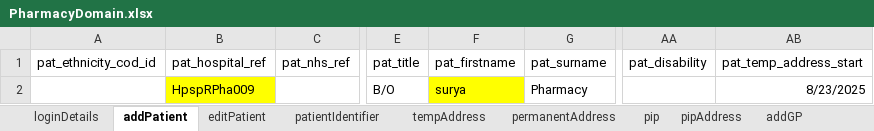
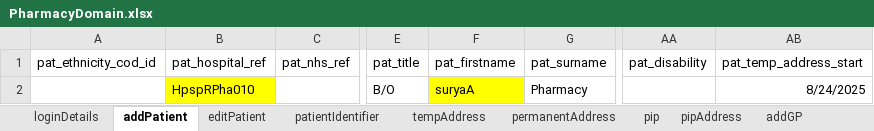
Before and after one commit to manojvyavahare27/ReleaseC4Automation, an Excel workbook: ExcelFiles/PharmacyDomain.xlsx, sheet addPatient, drawn as a sheet; only a part is shown, gaps mark what is left out; values as stored, in another font and other column widths than the file's, no borders; the diff names each change by its address in the sheet, - before the commit and + after, or states it on an @@ line.

```diff
--- a/ExcelFiles/PharmacyDomain.xlsx (sheet addPatient)
+++ b/ExcelFiles/PharmacyDomain.xlsx (sheet addPatient)
-B2 (pat_hospital_ref): HpspRPha009
+B2 (pat_hospital_ref): HpspRPha010
-F2 (pat_firstname): surya
+F2 (pat_firstname): suryaA
-AB2 (pat_temp_address_start): 8/23/2025
+AB2 (pat_temp_address_start): 8/24/2025
```
Also changed, not shown: sheet patDetails, sheet patientIdentifier, sheet editPatient.
